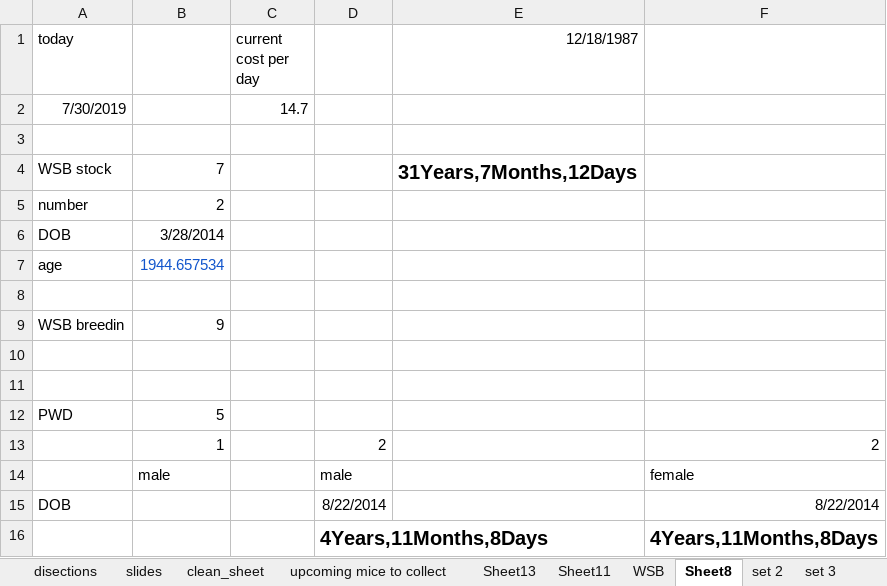
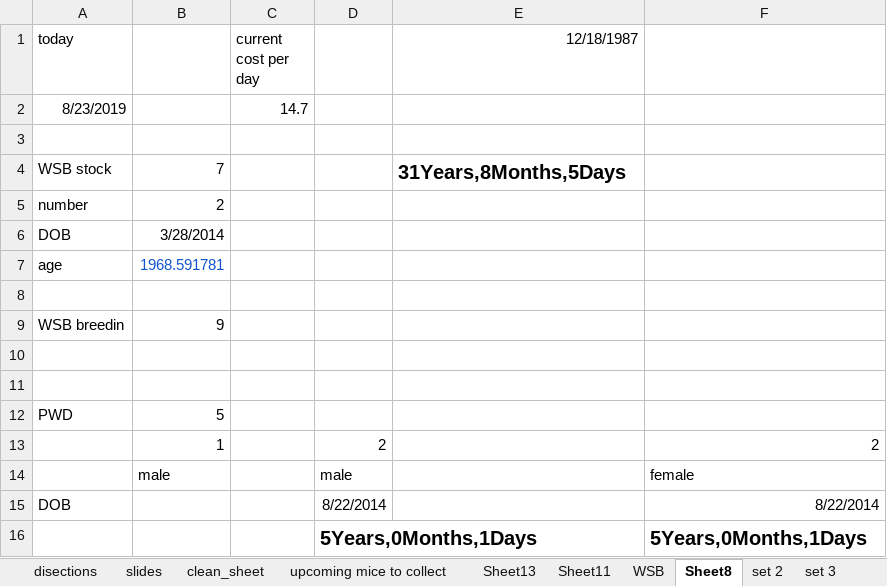
Before and after one commit to petersoapes/MLH1repo, an Excel workbook: data/Disections and Mouse matings_7.30.19.xlsx, sheet Sheet8, drawn as a sheet; values as stored, in another font and other column widths than the file's, no borders; the diff names each change by its address in the sheet, - before the commit and + after, or states it on an @@ line.

```diff
--- a/data/Disections and Mouse matings_7.30.19.xlsx (sheet Sheet8)
+++ b/data/Disections and Mouse matings_7.30.19.xlsx (sheet Sheet8)
-A2 (today): 7/30/2019
+A2 (today): 8/23/2019
-E4 (12/18/1987): 31Years,7Months,12Days
+E4 (12/18/1987): 31Years,8Months,5Days
-B7: 1944.657534
+B7: 1968.591781
-D16: 4Years,11Months,8Days
+D16: 5Years,0Months,1Days
-F16: 4Years,11Months,8Days
+F16: 5Years,0Months,1Days
```
Also changed, not shown: sheet disections, 1 other file.
